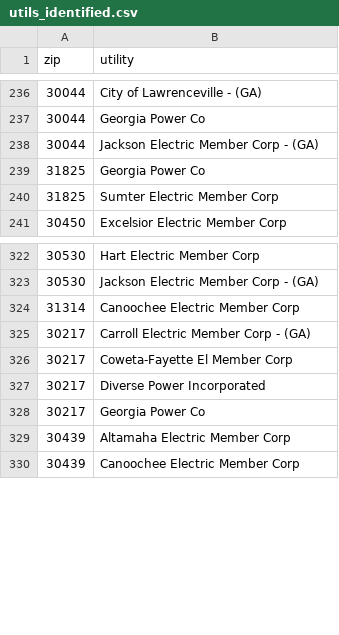
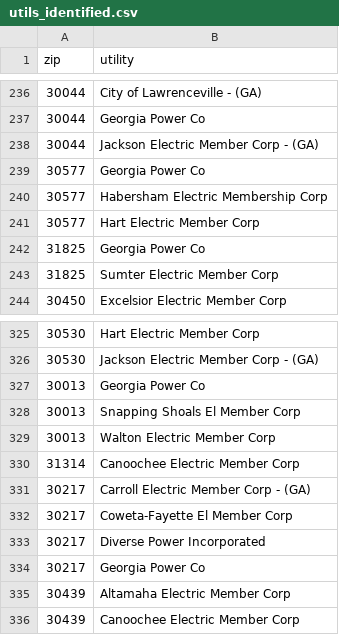
Before and after one commit to jacquehtidwell/udacity-data-project5-solar, a CSV file: cleaning/utils_identified.csv (was utils_identified.csv), drawn as a sheet; only a part is shown, gaps mark what is left out.

Commit message:
Finished wrangling installation data.

```diff
--- a/utils_identified.csv
+++ b/cleaning/utils_identified.csv
@@ -238,2 +238,5 @@ zip,utility
 30044,Jackson Electric Member Corp - (GA)
+30577,Georgia Power Co
+30577,Habersham Electric Membership Corp
+30577,Hart Electric Member Corp
 31825,Georgia Power Co
@@ -323,2 +326,5 @@ zip,utility
 30530,Jackson Electric Member Corp - (GA)
+30013,Georgia Power Co
+30013,Snapping Shoals El Member Corp
+30013,Walton Electric Member Corp
 31314,Canoochee Electric Member Corp
```
Also changed, not shown: cleaning/utilities_needed.csv, 53 other files.
